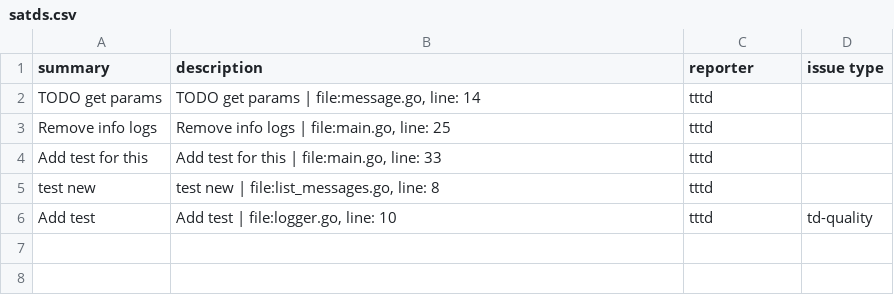
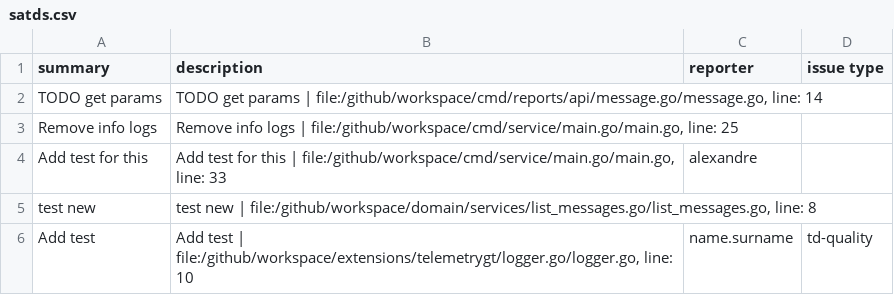
Before and after one commit to feilerdev/gotest, a CSV file: satds.csv, drawn as a sheet.

```diff
--- a/satds.csv
+++ b/satds.csv
@@ -1,6 +1,6 @@
 summary,description,reporter,issue type
-TODO get params,"TODO get params | file:message.go, line: 14",tttd,
-Remove info logs,"Remove info logs | file:main.go, line: 25",tttd,
-Add test for this,"Add test for this | file:main.go, line: 33",tttd,
-test new,"test new | file:list_messages.go, line: 8",tttd,
-Add test,"Add test | file:logger.go, line: 10",tttd,td-quality
+TODO get params,"TODO get params | file:/github/workspace/cmd/reports/api/message.go/message.go, line: 14",,
+Remove info logs,"Remove info logs | file:/github/workspace/cmd/service/main.go/main.go, line: 25",,
+Add test for this,"Add test for this | file:/github/workspace/cmd/service/main.go/main.go, line: 33",alexandre,
+test new,"test new | file:/github/workspace/domain/services/list_messages.go/list_messages.go, line: 8",,
+Add test,"Add test | file:/github/workspace/extensions/telemetrygt/logger.go/logger.go, line: 10",name.surname,td-quality
```
